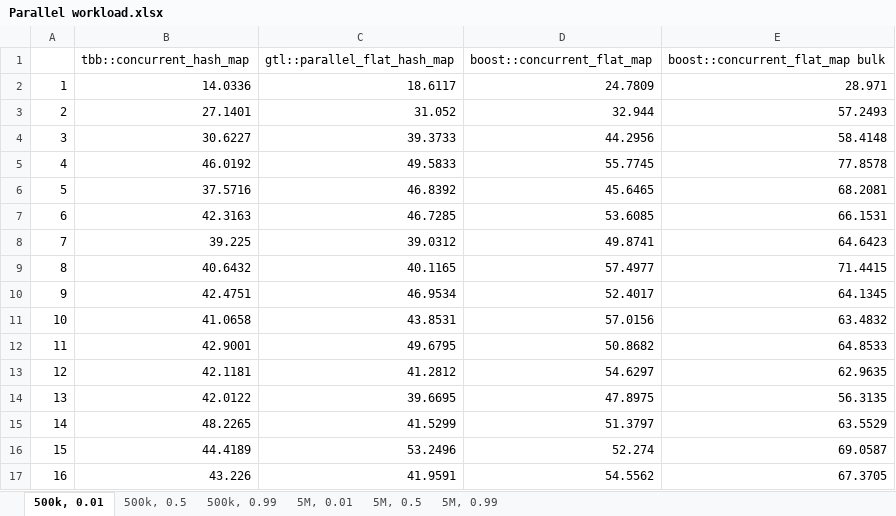
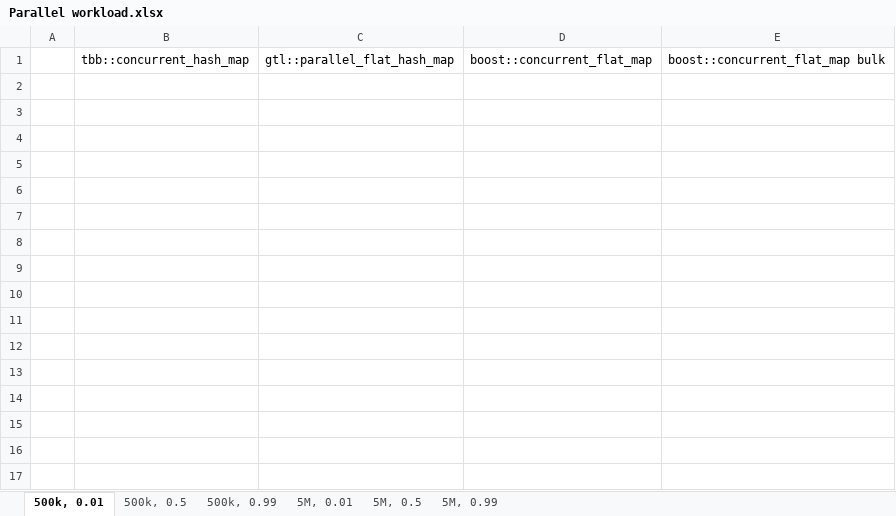
Before and after one commit to boostorg/boost_unordered_benchmarks, an Excel workbook: clang-arm64/Parallel workload.xlsx, sheet 500k, 0.01, drawn as a sheet; values as stored, in another font and other column widths than the file's, no borders; charts and pictures not drawn; the diff names each change by its address in the sheet, - before the commit and + after, or states it on an @@ line.

```diff
--- a/clang-arm64/Parallel workload.xlsx (sheet 500k, 0.01)
+++ b/clang-arm64/Parallel workload.xlsx (sheet 500k, 0.01)
-row 2: 1 | 14.0336 | 18.6117 | 24.7809 | 28.971
-row 3: 2 | 27.1401 | 31.052 | 32.944 | 57.2493
-row 4: 3 | 30.6227 | 39.3733 | 44.2956 | 58.4148
-row 5: 4 | 46.0192 | 49.5833 | 55.7745 | 77.8578
-row 6: 5 | 37.5716 | 46.8392 | 45.6465 | 68.2081
-row 7: 6 | 42.3163 | 46.7285 | 53.6085 | 66.1531
-row 8: 7 | 39.225 | 39.0312 | 49.8741 | 64.6423
-row 9: 8 | 40.6432 | 40.1165 | 57.4977 | 71.4415
-row 10: 9 | 42.4751 | 46.9534 | 52.4017 | 64.1345
-row 11: 10 | 41.0658 | 43.8531 | 57.0156 | 63.4832
-row 12: 11 | 42.9001 | 49.6795 | 50.8682 | 64.8533
-row 13: 12 | 42.1181 | 41.2812 | 54.6297 | 62.9635
-row 14: 13 | 42.0122 | 39.6695 | 47.8975 | 56.3135
-row 15: 14 | 48.2265 | 41.5299 | 51.3797 | 63.5529
-row 16: 15 | 44.4189 | 53.2496 | 52.274 | 69.0587
-row 17: 16 | 43.226 | 41.9591 | 54.5562 | 67.3705
```
Also changed, not shown: sheet 500k, 0.5, sheet 500k, 0.99, sheet 5M, 0.01, sheet 5M, 0.5, sheet 5M, 0.99, clang-x64/Parallel workload.xlsx, gcc-x64/Parallel workload.xlsx, 4 other files.
